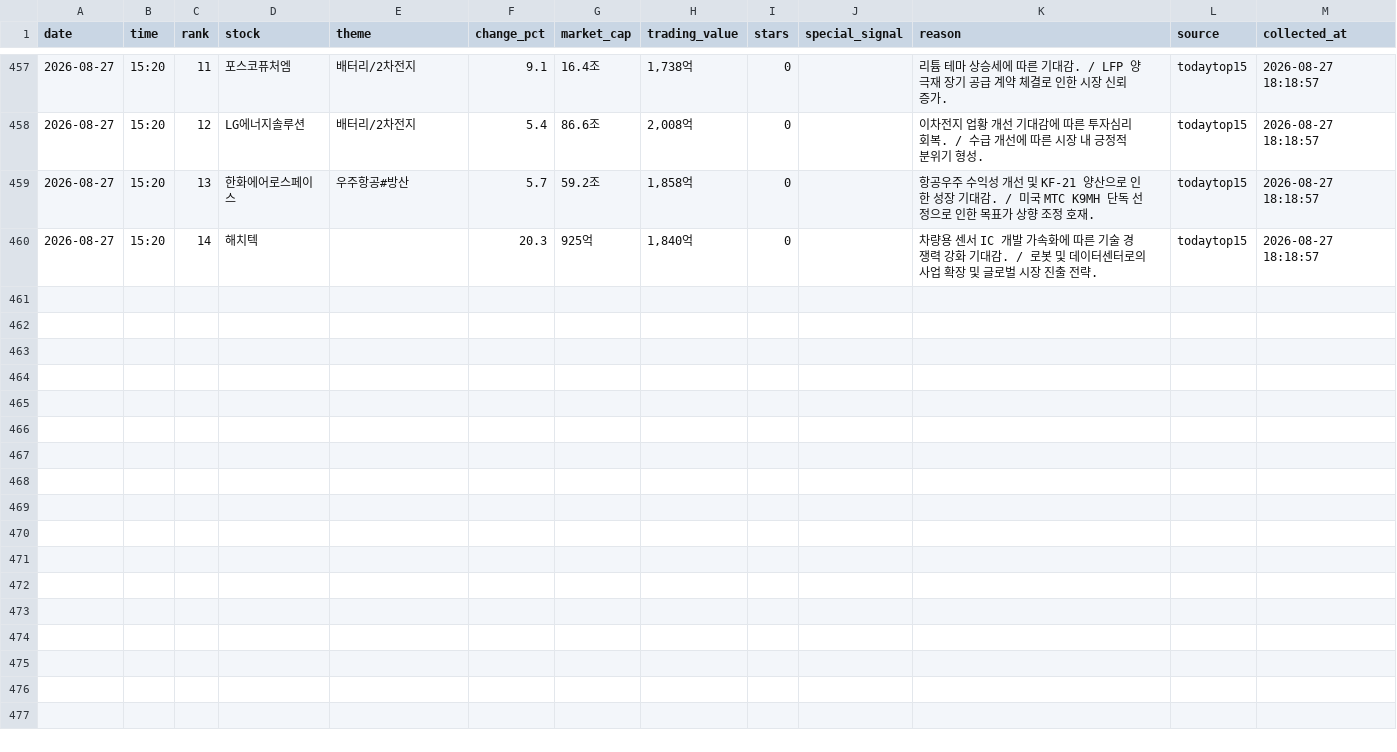
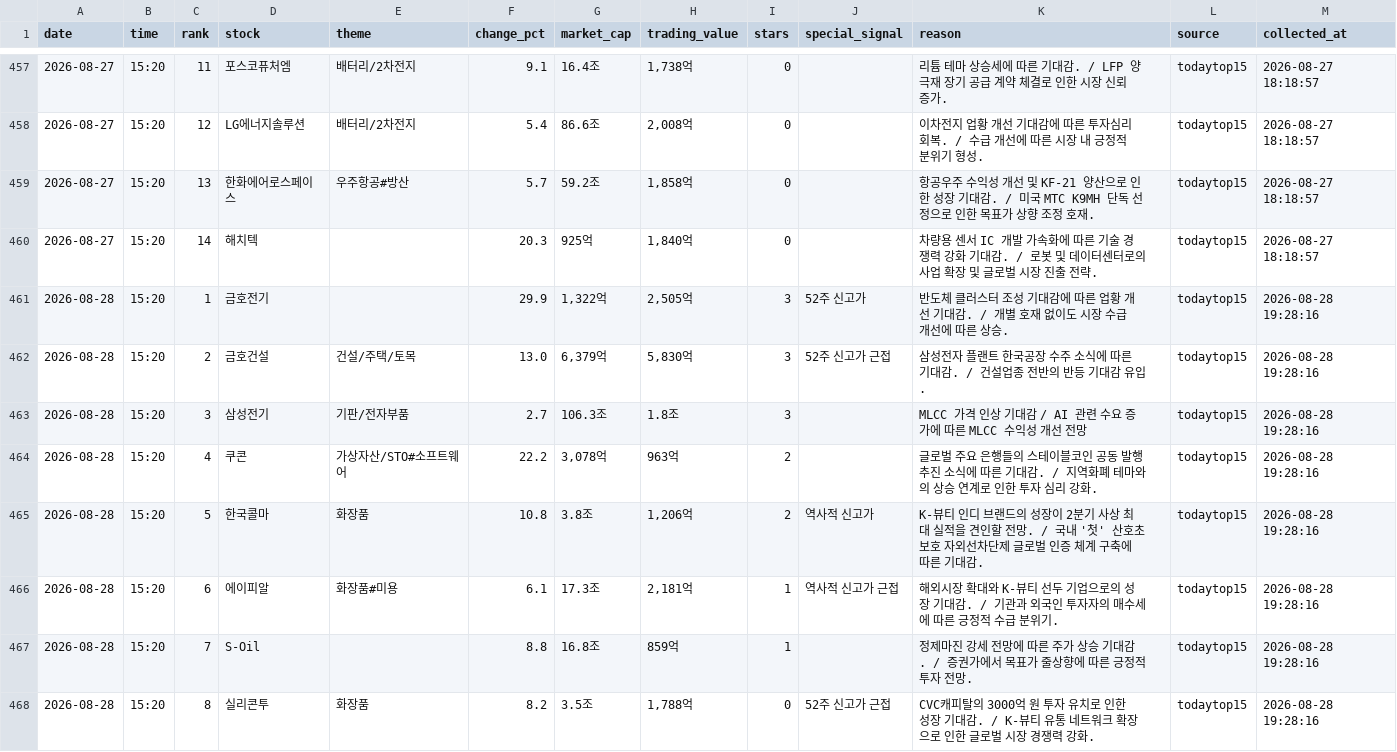
Before and after one commit to jinzhensheng-hash/awakeplus-dashboard, a CSV file: awakeplus/data/todaytop15.csv, drawn as a sheet; only a part is shown, gaps mark what is left out; the diff covers the shown part only.

Commit message:
Update AWAKEPLUS dashboard

```diff
--- a/awakeplus/data/todaytop15.csv
+++ b/awakeplus/data/todaytop15.csv
@@ -460 +460,9 @@
 2026-08-27,15:20,14,해치텍,,20.3,925억,"1,840억",0,,차량용 센서 IC 개발 가속화에 따른 기술 경쟁력 강화 기대감. / 로봇 및 데이터센터로의 사업 확장 및 글로벌 시장 진출 전략.,todaytop15,2026-08-27 18:18:57
+2026-08-28,15:20,1,금호전기,,29.9,"1,322억","2,505억",3,52주 신고가,반도체 클러스터 조성 기대감에 따른 업황 개선 기대감. / 개별 호재 없이도 시장 수급 개선에 따른 상승.,todaytop15,2026-08-28 19:28:16
+2026-08-28,15:20,2,금호건설,건설/주택/토목,13.0,"6,379억","5,830억",3,52주 신고가 근접,삼성전자 플랜트 한국공장 수주 소식에 따른 기대감. / 건설업종 전반의 반등 기대감 유입.,todaytop15,2026-08-28 19:28:16
+2026-08-28,15:20,3,삼성전기,기판/전자부품,2.7,106.3조,1.8조,3,,MLCC 가격 인상 기대감 / AI 관련 수요 증가에 따른 MLCC 수익성 개선 전망,todaytop15,2026-08-28 19:28:16
+2026-08-28,15:20,4,쿠콘,가상자산/STO#소프트웨어,22.2,"3,078억",963억,2,,글로벌 주요 은행들의 스테이블코인 공동 발행 추진 소식에 따른 기대감. / 지역화폐 테마와의 상승 연계로 인한 투자 심리 강화.,todaytop15,2026-08-28 19:28:16
+2026-08-28,15:20,5,한국콜마,화장품,10.8,3.8조,"1,206억",2,역사적 신고가,K-뷰티 인디 브랜드의 성장이 2분기 사상 최대 실적을 견인할 전망. / 국내 '첫' 산호초 보호 자외선차단제 글로벌 인증 체계 구축에 따른 기대감.,todaytop15,2026-08-28 19:28:16
+2026-08-28,15:20,6,에이피알,화장품#미용,6.1,17.3조,"2,181억",1,역사적 신고가 근접,해외시장 확대와 K-뷰티 선두 기업으로의 성장 기대감. / 기관과 외국인 투자자의 매수세에 따른 긍정적 수급 분위기.,todaytop15,2026-08-28 19:28:16
+2026-08-28,15:20,7,S-Oil,,8.8,16.8조,859억,1,,정제마진 강세 전망에 따른 주가 상승 기대감. / 증권가에서 목표가 줄상향에 따른 긍정적 투자 전망.,todaytop15,2026-08-28 19:28:16
+2026-08-28,15:20,8,실리콘투,화장품,8.2,3.5조,"1,788억",0,52주 신고가 근접,CVC캐피탈의 3000억 원 투자 유치로 인한 성장 기대감. / K-뷰티 유통 네트워크 확장으로 인한 글로벌 시장 경쟁력 강화.,todaytop15,2026-08-28 19:28:16
```
Also changed, not shown: 7 added rows elsewhere in this file, awakeplus/data/posts.csv, 3 other files.
